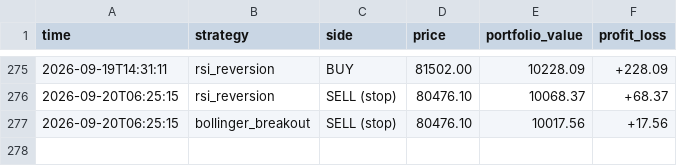
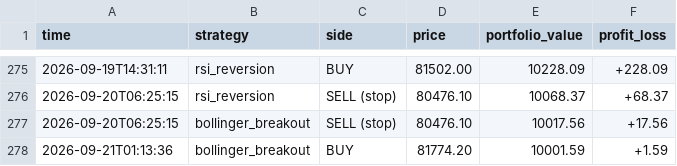
Before and after one commit to tahseenbus/trading-bot, a CSV file: champion_trades.csv, drawn as a sheet; only a part is shown, gaps mark what is left out.

```diff
--- a/champion_trades.csv
+++ b/champion_trades.csv
@@ -277 +277,2 @@ time,strategy,side,price,portfolio_value,profit_loss
 2026-09-20T06:25:15,bollinger_breakout,SELL (stop),80476.10,10017.56,+17.56
+2026-09-21T01:13:36,bollinger_breakout,BUY,81774.20,10001.59,+1.59
```
Also changed, not shown: 1 other file.
